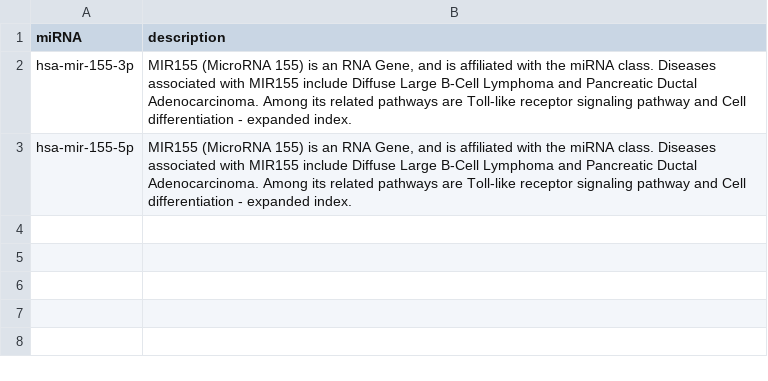
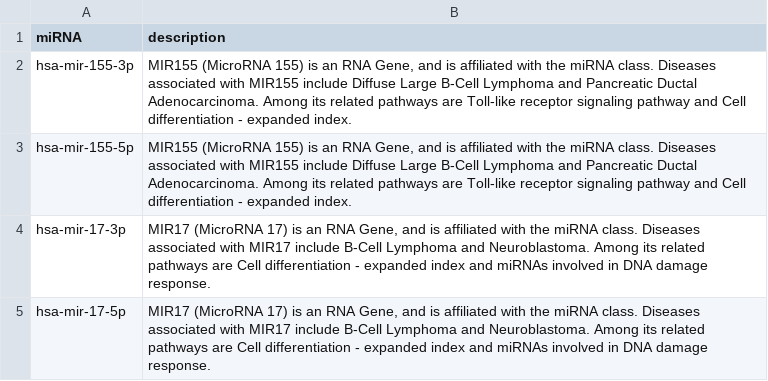
Before and after one commit to summertangg/mirna, a CSV file: resources/target_files/miRNAs.csv, drawn as a sheet.

Commit message:
180 Extract miRNA:Gene interactions for hsa-mir-17-3p/5p

```diff
--- a/resources/target_files/miRNAs.csv
+++ b/resources/target_files/miRNAs.csv
@@ -3 +3,3 @@ hsa-mir-155-3p,"MIR155 (MicroRNA 155) is an RNA Gene, and is affiliated with the
 hsa-mir-155-5p,"MIR155 (MicroRNA 155) is an RNA Gene, and is affiliated with the miRNA class. Diseases associated with MIR155 include Diffuse Large B-Cell Lymphoma and Pancreatic Ductal Adenocarcinoma. Among its related pathways are Toll-like receptor signaling pathway and Cell differentiation - expanded index."
+hsa-mir-17-3p,"MIR17 (MicroRNA 17) is an RNA Gene, and is affiliated with the miRNA class. Diseases associated with MIR17 include B-Cell Lymphoma and Neuroblastoma. Among its related pathways are Cell differentiation - expanded index and miRNAs involved in DNA damage response."
+hsa-mir-17-5p,"MIR17 (MicroRNA 17) is an RNA Gene, and is affiliated with the miRNA class. Diseases associated with MIR17 include B-Cell Lymphoma and Neuroblastoma. Among its related pathways are Cell differentiation - expanded index and miRNAs involved in DNA damage response."
```
Also changed, not shown: 6 other files.
